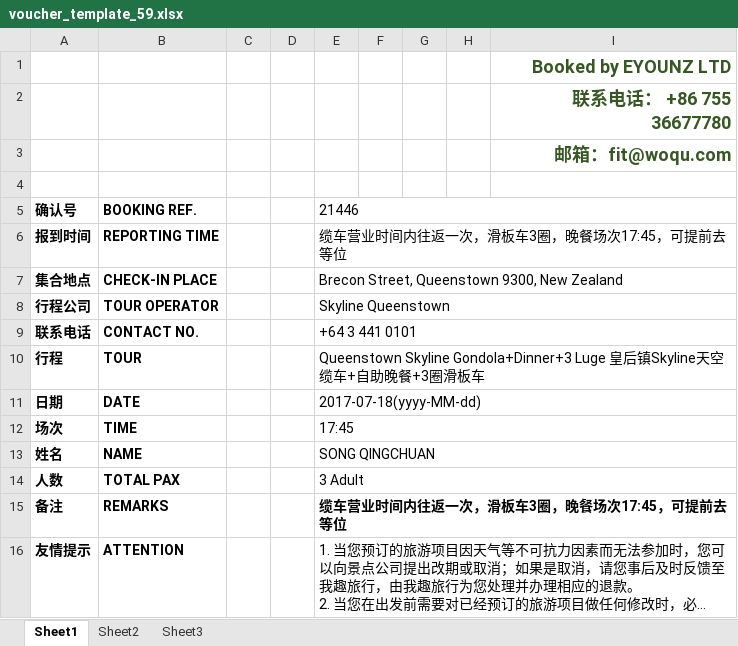
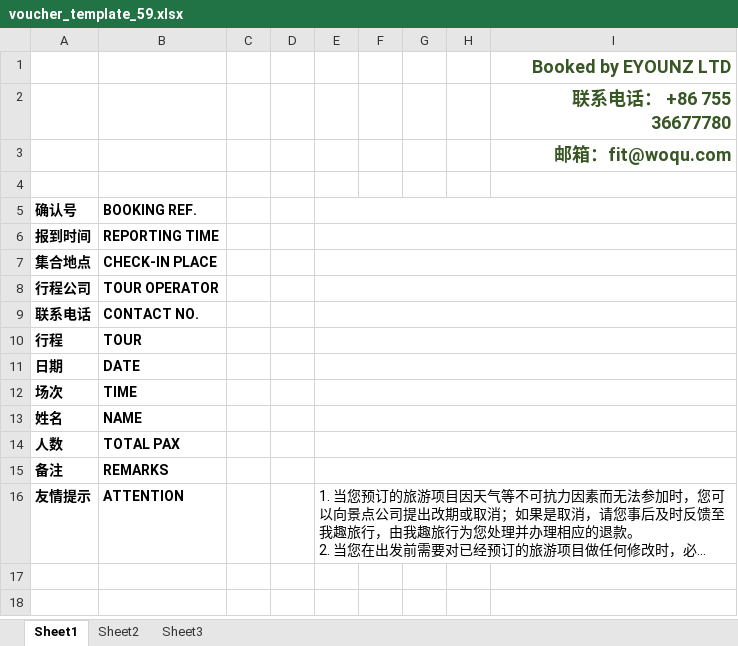
Before and after one commit to JessicaJin0206/nztrip, an Excel workbook: src/main/resources/voucher_template_59.xlsx, sheet Sheet1, drawn as a sheet; long unchanged cells end in …; values as stored, in another font and other column widths than the file's, no borders; charts and pictures not drawn; the diff names each change by its address in the sheet, - before the commit and + after, or states it on an @@ line.

Commit message:
minor fix

```diff
--- a/src/main/resources/voucher_template_59.xlsx (sheet Sheet1)
+++ b/src/main/resources/voucher_template_59.xlsx (sheet Sheet1)
-E5: 21446
+E5: (empty)
-E6: 缆车营业时间内往返一次，滑板车3圈，晚餐场次17:45，可提前去等位
+E6: (empty)
-E7: Brecon Street, Queenstown 9300, New Zealand
+E7: (empty)
-E8: Skyline Queenstown
+E8: (empty)
-E9: +64 3 441 0101
+E9: (empty)
-E10: Queenstown Skyline Gondola+Dinner+3 Luge 皇后镇Skyline天空缆车+自助晚餐+3圈滑板车
+E10: (empty)
-E11: 2017-07-18(yyyy-MM-dd)
+E11: (empty)
-E12: 17:45
+E12: (empty)
-E13: SONG QINGCHUAN
+E13: (empty)
-E14: 3 Adult
+E14: (empty)
-E15: 缆车营业时间内往返一次，滑板车3圈，晚餐场次17:45，可提前去等位
+E15: (empty)
```
